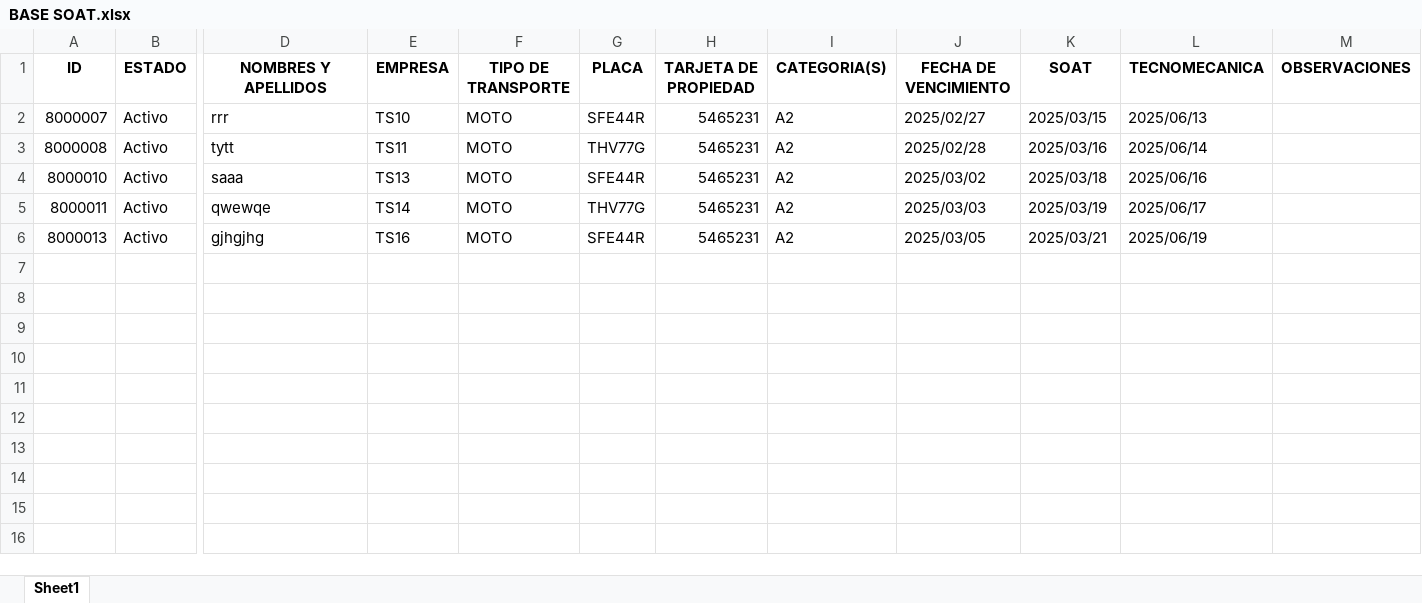
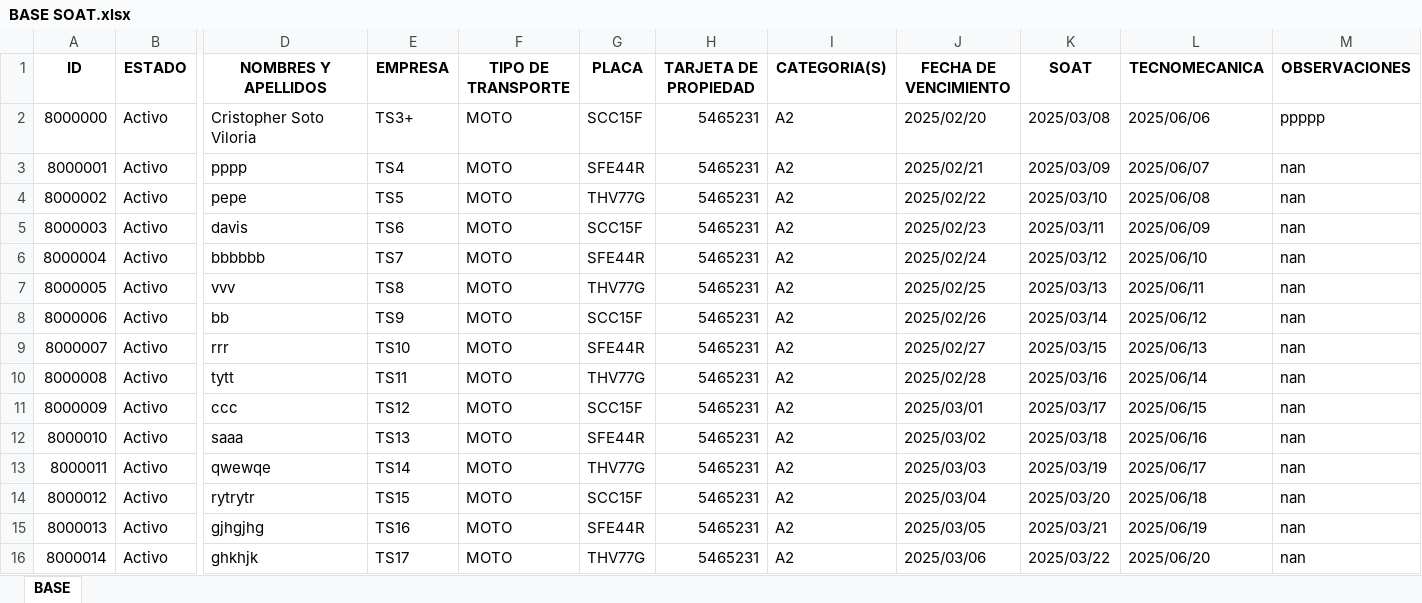
Before and after one commit to TheCrixS/app, an Excel workbook: BASE SOAT.xlsx, sheet BASE, drawn as a sheet; only a part is shown, gaps mark what is left out; values as stored, in another font and other column widths than the file's, no borders; addresses are those after the commit; rows hold the shown columns only; the diff names each change by its address in the sheet, - before the commit and + after, or states it on an @@ line.

```diff
--- a/BASE SOAT.xlsx (sheet BASE)
+++ b/BASE SOAT.xlsx (sheet BASE)
-sheet tab: Sheet1
+sheet tab: BASE
+row 2: 8000000 | Activo | Cristopher Soto Viloria | TS3+ | MOTO | SCC15F | 5465231 | A2 | 2025/02/20 | 2025/03/08 | 2025/06/06 | ppppp
+row 3: 8000001 | Activo | pppp | TS4 | MOTO | SFE44R | 5465231 | A2 | 2025/02/21 | 2025/03/09 | 2025/06/07 | nan
+row 4: 8000002 | Activo | pepe | TS5 | MOTO | THV77G | 5465231 | A2 | 2025/02/22 | 2025/03/10 | 2025/06/08 | nan
+row 5: 8000003 | Activo | davis | TS6 | MOTO | SCC15F | 5465231 | A2 | 2025/02/23 | 2025/03/11 | 2025/06/09 | nan
+row 6: 8000004 | Activo | bbbbbb | TS7 | MOTO | SFE44R | 5465231 | A2 | 2025/02/24 | 2025/03/12 | 2025/06/10 | nan
+row 7: 8000005 | Activo | vvv | TS8 | MOTO | THV77G | 5465231 | A2 | 2025/02/25 | 2025/03/13 | 2025/06/11 | nan
+row 8: 8000006 | Activo | bb | TS9 | MOTO | SCC15F | 5465231 | A2 | 2025/02/26 | 2025/03/14 | 2025/06/12 | nan
-M9:M10 (OBSERVACIONES): (empty)
+M9:M10 (OBSERVACIONES): nan
+row 11: 8000009 | Activo | ccc | TS12 | MOTO | SCC15F | 5465231 | A2 | 2025/03/01 | 2025/03/17 | 2025/06/15 | nan
-M12:M13 (OBSERVACIONES): (empty)
+M12:M13 (OBSERVACIONES): nan
+row 14: 8000012 | Activo | rytrytr | TS15 | MOTO | SCC15F | 5465231 | A2 | 2025/03/04 | 2025/03/20 | 2025/06/18 | nan
-M15 (OBSERVACIONES): (empty)
+M15 (OBSERVACIONES): nan
+row 16: 8000014 | Activo | ghkhjk | TS17 | MOTO | THV77G | 5465231 | A2 | 2025/03/06 | 2025/03/22 | 2025/06/20 | nan
```
Also changed, not shown: 12 other files.
